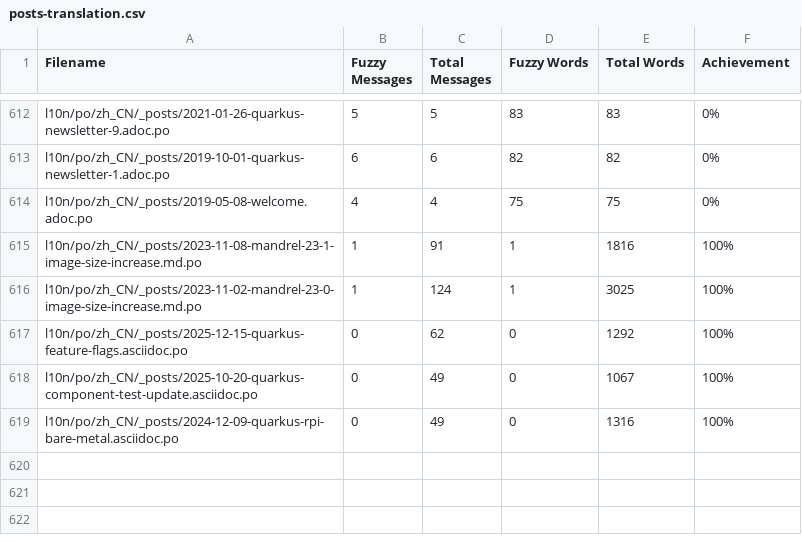
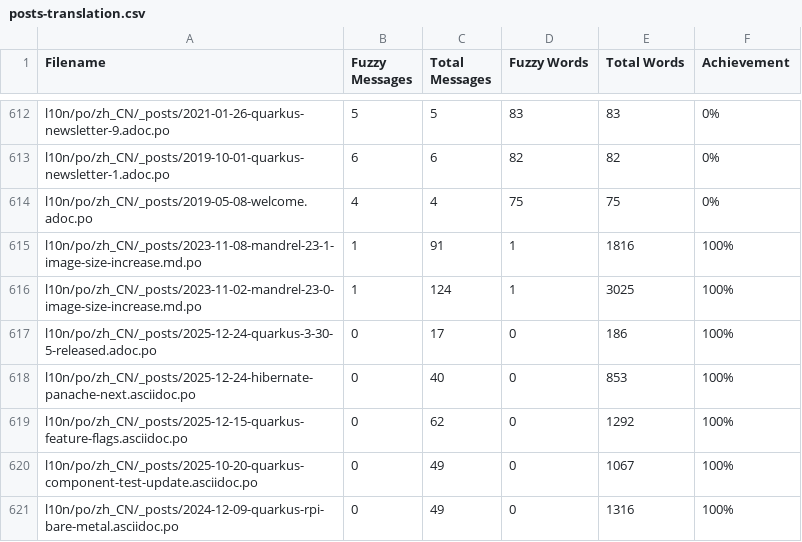
Before and after one commit to quarkusio/cn.quarkus.io, a CSV file: l10n/stats/posts-translation.csv, drawn as a sheet; only a part is shown, gaps mark what is left out.

Commit message:
Update translation stats

```diff
--- a/l10n/stats/posts-translation.csv
+++ b/l10n/stats/posts-translation.csv
@@ -616,2 +616,4 @@ l10n/po/zh_CN/_posts/2023-11-08-mandrel-23-1-image-size-increase.md.po, 1, 91, 1
 l10n/po/zh_CN/_posts/2023-11-02-mandrel-23-0-image-size-increase.md.po, 1, 124, 1, 3025, 100%
+l10n/po/zh_CN/_posts/2025-12-24-quarkus-3-30-5-released.adoc.po, 0, 17, 0, 186, 100%
+l10n/po/zh_CN/_posts/2025-12-24-hibernate-panache-next.asciidoc.po, 0, 40, 0, 853, 100%
 l10n/po/zh_CN/_posts/2025-12-15-quarkus-feature-flags.asciidoc.po, 0, 62, 0, 1292, 100%
```
Also changed, not shown: l10n/stats/latest-guides-translation.csv, l10n/stats/main-guides-translation.csv, 1 other file.
